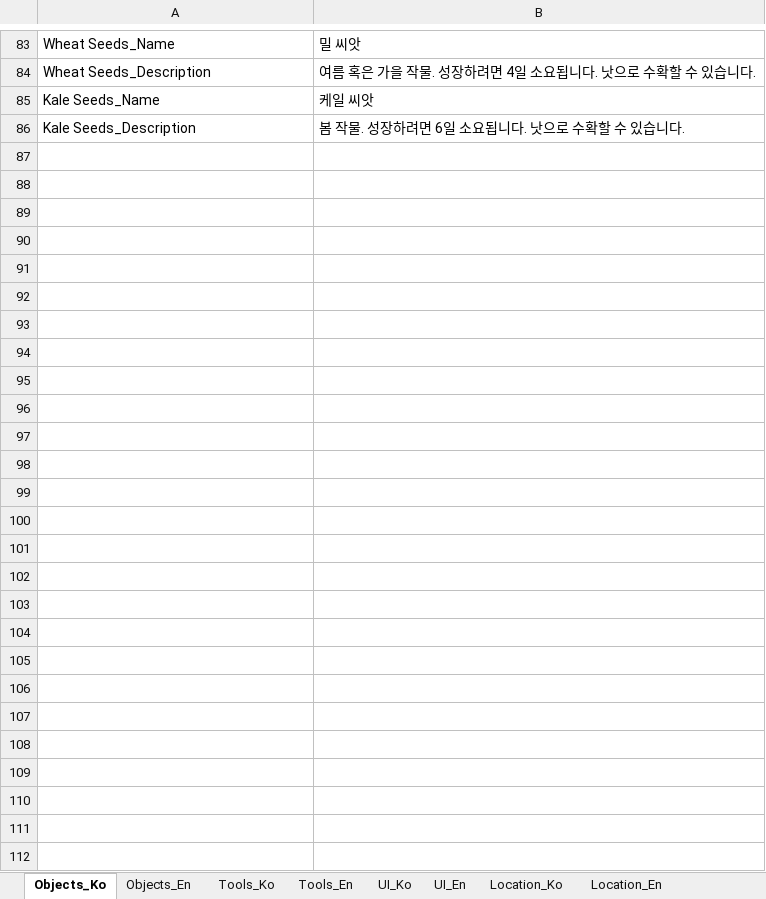
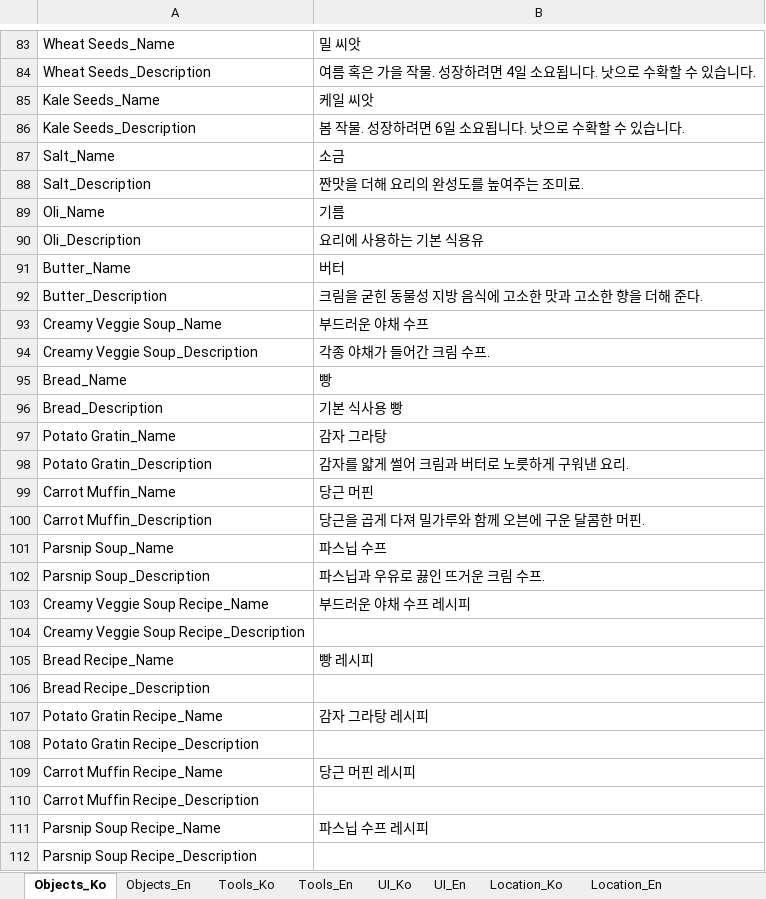
Before and after one commit to key0223/Farm, an Excel workbook: Sheets/StringData.xlsx, sheet Objects_Ko, drawn as a sheet; only a part is shown, gaps mark what is left out; values as stored, in another font and other column widths than the file's, no borders; charts and pictures not drawn; the diff names each change by its address in the sheet, - before the commit and + after, or states it on an @@ line.

```diff
--- a/Sheets/StringData.xlsx (sheet Objects_Ko)
+++ b/Sheets/StringData.xlsx (sheet Objects_Ko)
+row 87: Salt_Name | 소금
+row 88: Salt_Description | 짠맛을 더해 요리의 완성도를 높여주는 조미료.
+row 89: Oli_Name | 기름
+row 90: Oli_Description | 요리에 사용하는 기본 식용유
+row 91: Butter_Name | 버터
+row 92: Butter_Description | 크림을 굳힌 동물성 지방 음식에 고소한 맛과 고소한 향을 더해 준다.
+row 93: Creamy Veggie Soup_Name | 부드러운 야채 수프
+row 94: Creamy Veggie Soup_Description | 각종 야채가 들어간 크림 수프.
+row 95: Bread_Name | 빵
+row 96: Bread_Description | 기본 식사용 빵
+row 97: Potato Gratin_Name | 감자 그라탕
+row 98: Potato Gratin_Description | 감자를 얇게 썰어 크림과 버터로 노릇하게 구워낸 요리.
+row 99: Carrot Muffin_Name | 당근 머핀
+row 100: Carrot Muffin_Description | 당근을 곱게 다져 밀가루와 함께 오븐에 구운 달콤한 머핀.
+row 101: Parsnip Soup_Name | 파스닙 수프
+row 102: Parsnip Soup_Description | 파스닙과 우유로 끓인 뜨거운 크림 수프.
+row 103: Creamy Veggie Soup Recipe_Name | 부드러운 야채 수프 레시피
+row 104: Creamy Veggie Soup Recipe_Description
+row 105: Bread Recipe_Name | 빵 레시피
+row 106: Bread Recipe_Description
+row 107: Potato Gratin Recipe_Name | 감자 그라탕 레시피
+row 108: Potato Gratin Recipe_Description
+row 109: Carrot Muffin Recipe_Name | 당근 머핀 레시피
+row 110: Carrot Muffin Recipe_Description
+row 111: Parsnip Soup Recipe_Name | 파스닙 수프 레시피
+row 112: Parsnip Soup Recipe_Description
```
Also changed, not shown: sheet Objects_En, sheet UI_En, sheet UI_Ko, charts or pictures, Sheets/ItemData.xlsx, 10 other files.
